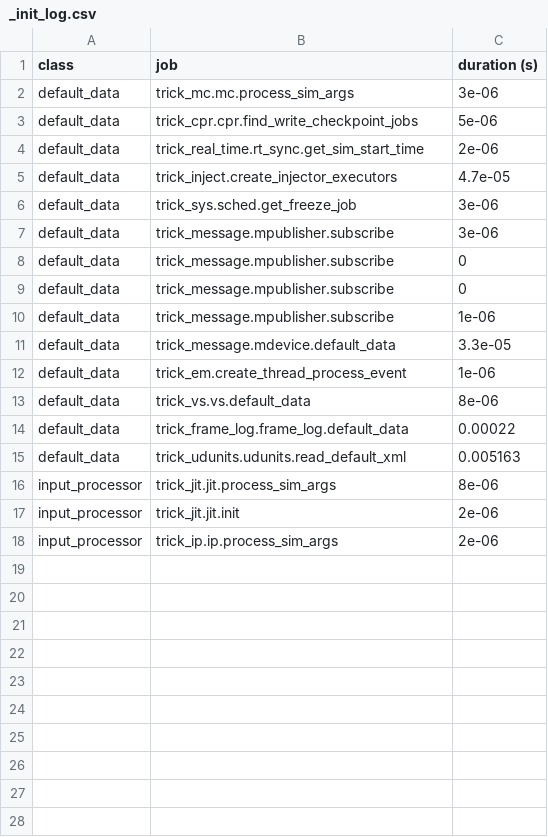
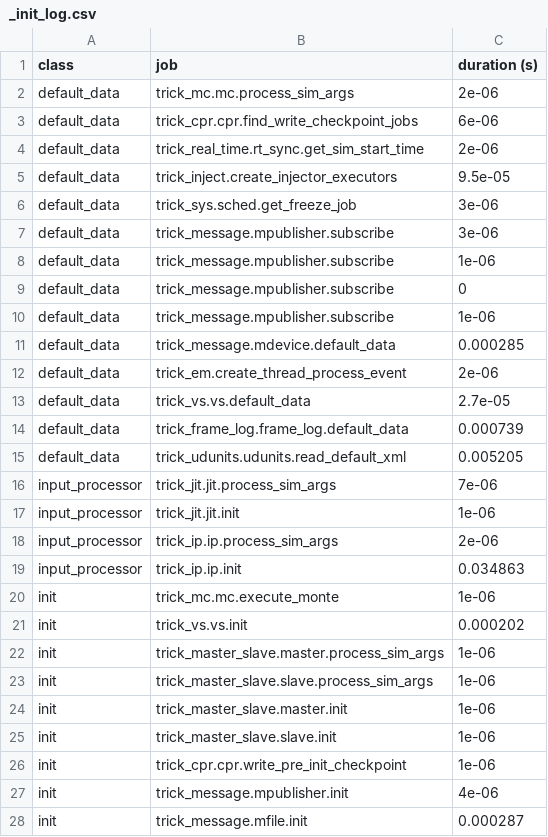
Before and after one commit to blakeNaccarato/thermal-2022-08-18, a CSV file: SIM_thermal/RUN_test/_init_log.csv, drawn as a sheet; only a part is shown; the diff covers the shown part only.

```diff
--- a/SIM_thermal/RUN_test/_init_log.csv
+++ b/SIM_thermal/RUN_test/_init_log.csv
@@ -1,18 +1,28 @@
 class,job,duration (s)
-default_data,trick_mc.mc.process_sim_args,3e-06
-default_data,trick_cpr.cpr.find_write_checkpoint_jobs,5e-06
+default_data,trick_mc.mc.process_sim_args,2e-06
+default_data,trick_cpr.cpr.find_write_checkpoint_jobs,6e-06
 default_data,trick_real_time.rt_sync.get_sim_start_time,2e-06
-default_data,trick_inject.create_injector_executors,4.7e-05
+default_data,trick_inject.create_injector_executors,9.5e-05
 default_data,trick_sys.sched.get_freeze_job,3e-06
 default_data,trick_message.mpublisher.subscribe,3e-06
-default_data,trick_message.mpublisher.subscribe,0
+default_data,trick_message.mpublisher.subscribe,1e-06
 default_data,trick_message.mpublisher.subscribe,0
 default_data,trick_message.mpublisher.subscribe,1e-06
-default_data,trick_message.mdevice.default_data,3.3e-05
-default_data,trick_em.create_thread_process_event,1e-06
-default_data,trick_vs.vs.default_data,8e-06
-default_data,trick_frame_log.frame_log.default_data,0.00022
-default_data,trick_udunits.udunits.read_default_xml,0.005163
-input_processor,trick_jit.jit.process_sim_args,8e-06
-input_processor,trick_jit.jit.init,2e-06
+default_data,trick_message.mdevice.default_data,0.000285
+default_data,trick_em.create_thread_process_event,2e-06
+default_data,trick_vs.vs.default_data,2.7e-05
+default_data,trick_frame_log.frame_log.default_data,0.000739
+default_data,trick_udunits.udunits.read_default_xml,0.005205
+input_processor,trick_jit.jit.process_sim_args,7e-06
+input_processor,trick_jit.jit.init,1e-06
 input_processor,trick_ip.ip.process_sim_args,2e-06
+input_processor,trick_ip.ip.init,0.034863
+init,trick_mc.mc.execute_monte,1e-06
+init,trick_vs.vs.init,0.000202
+init,trick_master_slave.master.process_sim_args,1e-06
+init,trick_master_slave.slave.process_sim_args,1e-06
+init,trick_master_slave.master.init,1e-06
+init,trick_master_slave.slave.init,1e-06
+init,trick_cpr.cpr.write_pre_init_checkpoint,1e-06
+init,trick_message.mpublisher.init,4e-06
+init,trick_message.mfile.init,0.000287
```
Also changed, not shown: 23 added rows elsewhere in this file, 2 other files.
